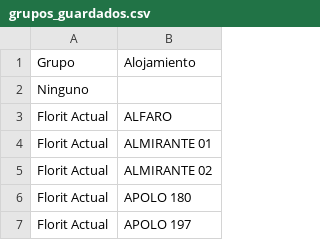
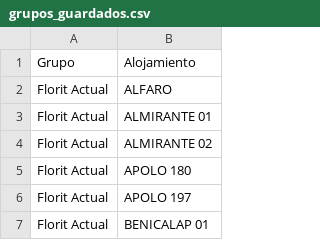
Before and after one commit to Eshkurkito/Revenue-Dashboard, a CSV file: grupos_guardados.csv, drawn as a sheet; only a part is shown; the shorter side is filled out with more unchanged rows; the diff names each change by its address in the sheet, - before the commit and + after, or states it on an @@ line.

```diff
--- a/grupos_guardados.csv
+++ b/grupos_guardados.csv
-row 2: Ninguno
```
